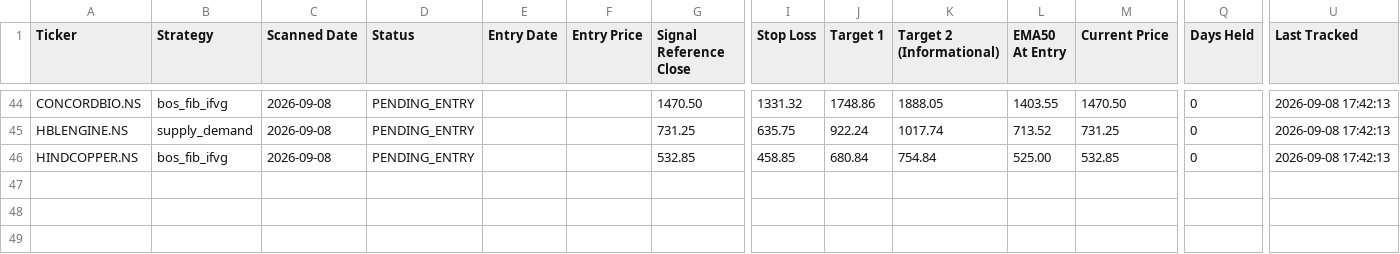
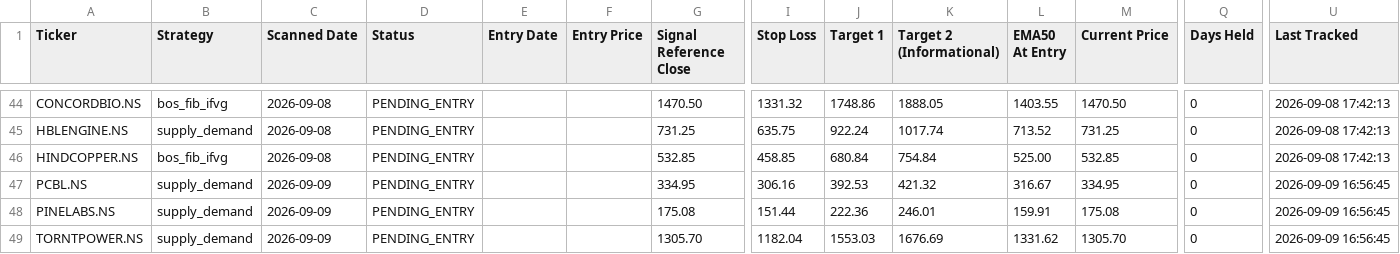
Before and after one commit to Jinish2023/supply_demand-bos_fib_ifvg, a CSV file: data/trade_book.csv, drawn as a sheet; only a part is shown, gaps mark what is left out; rows hold the shown columns only; the diff names each change by its address in the sheet, - before the commit and + after, or states it on an @@ line.

Commit message:
Scanner: 2026-09-09 11:28 UTC

```diff
--- a/data/trade_book.csv
+++ b/data/trade_book.csv
+row 47: PCBL.NS | supply_demand | 2026-09-09 | PENDING_ENTRY |  |  | 334.95 | 306.16 | 392.53 | 421.32 | 316.67 | 334.95 | 0 | 2026-09-09 16:56:45
+row 48: PINELABS.NS | supply_demand | 2026-09-09 | PENDING_ENTRY |  |  | 175.08 | 151.44 | 222.36 | 246.01 | 159.91 | 175.08 | 0 | 2026-09-09 16:56:45
+row 49: TORNTPOWER.NS | supply_demand | 2026-09-09 | PENDING_ENTRY |  |  | 1305.70 | 1182.04 | 1553.03 | 1676.69 | 1331.62 | 1305.70 | 0 | 2026-09-09 16:56:45
```
